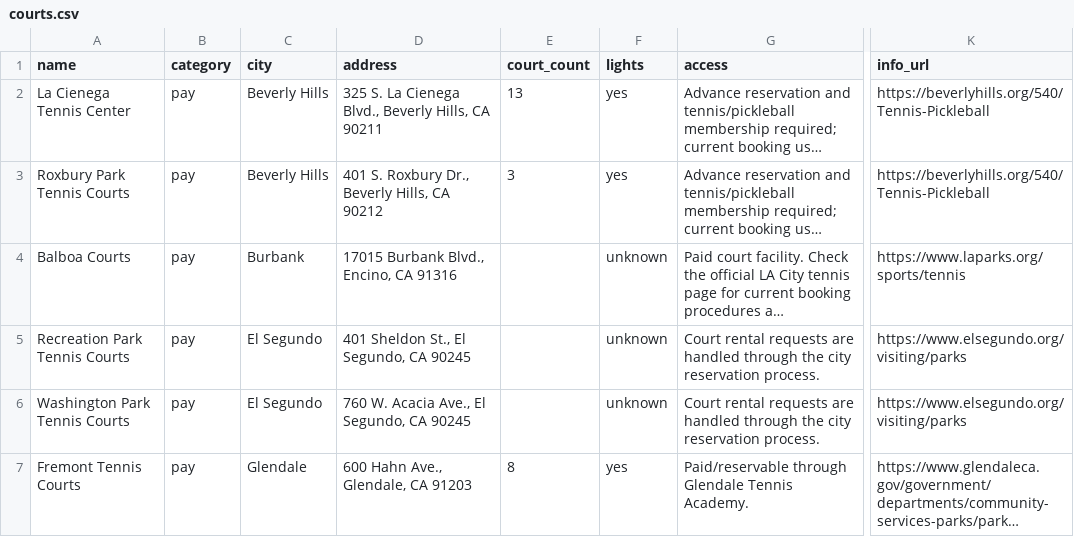
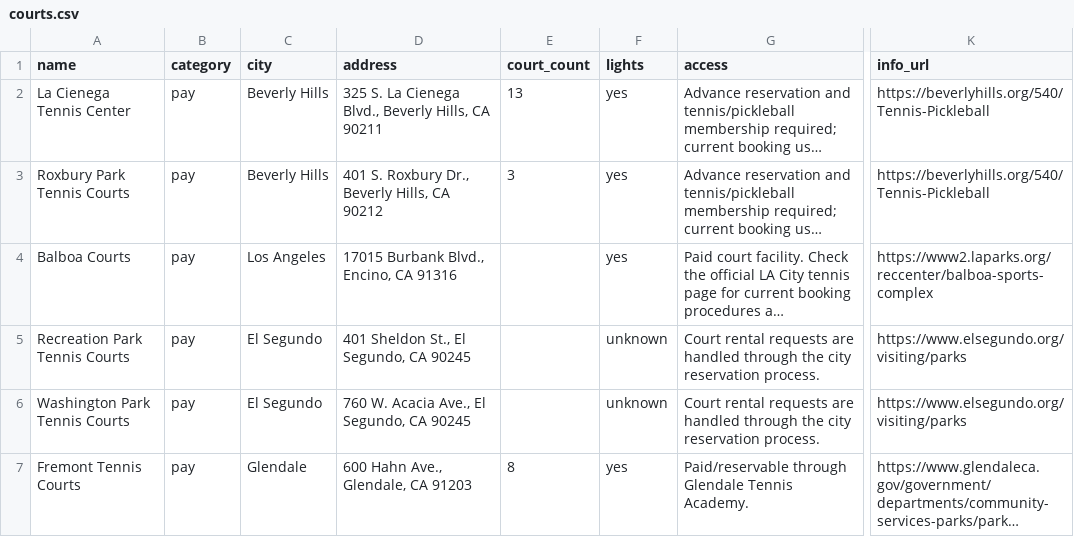
Before and after one commit to szgr11/find-tennis, a CSV file: courts.csv, drawn as a sheet; only a part is shown, gaps mark what is left out; long unchanged cells end in …; the diff covers the shown part only; the diff names each change by its address in the sheet, - before the commit and + after, or states it on an @@ line.

Commit message:
Add files via upload

```diff
--- a/courts.csv
+++ b/courts.csv
-C4 (city): Burbank
+C4 (city): Los Angeles
-F4 (lights): unknown
+F4 (lights): yes
-K4 (info_url): https://www.laparks.org/sports/tennis
+K4 (info_url): https://www2.laparks.org/reccenter/balboa-sports-complex
```
Also changed, not shown: 25 edited cells elsewhere in this file.
